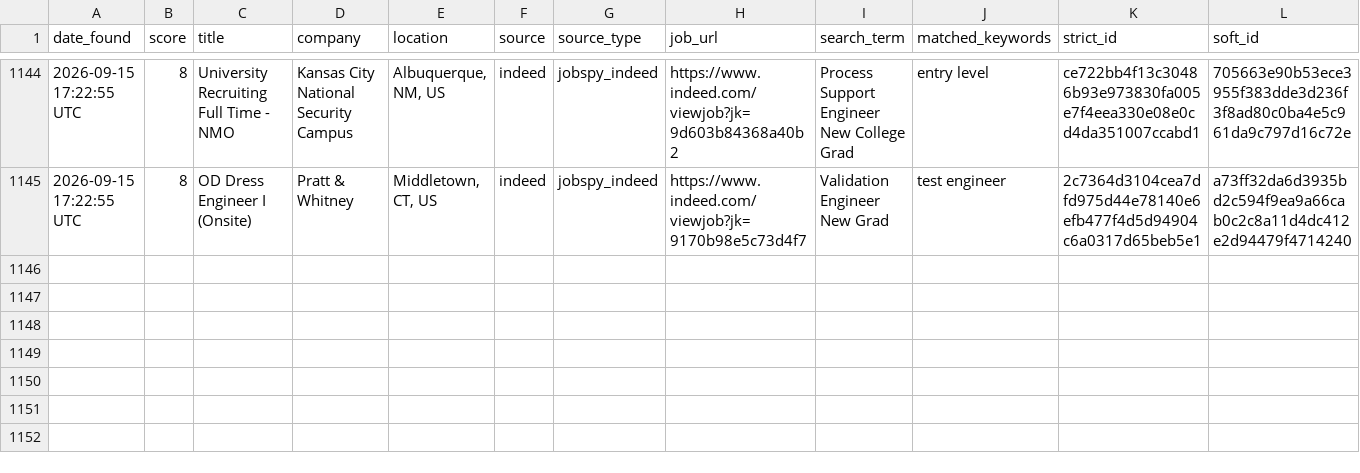
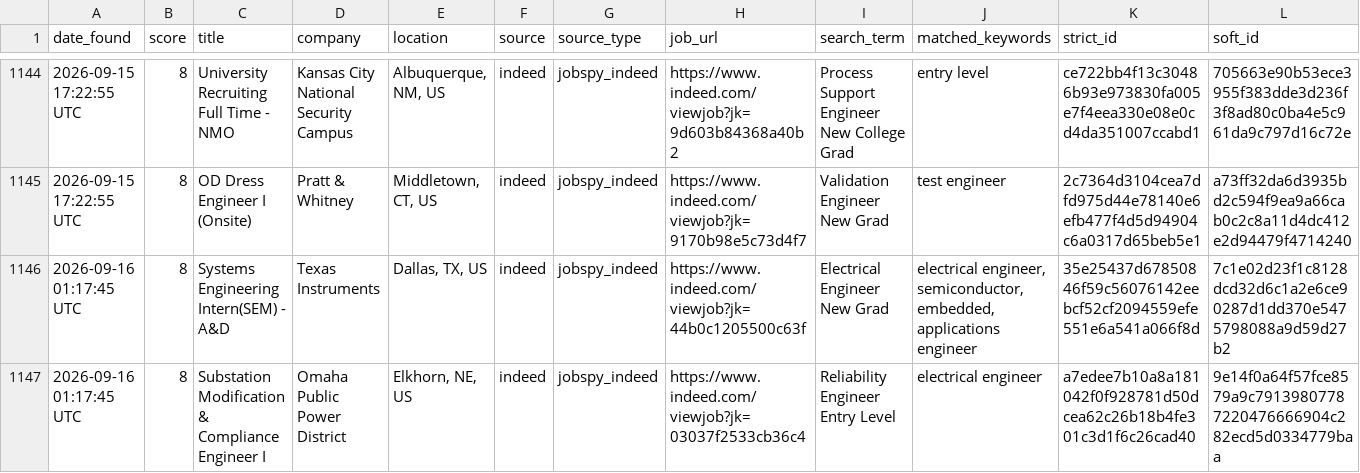
Before and after one commit to emmismyname/jobrobot, a CSV file: data/jobs_history.csv, drawn as a sheet; only a part is shown, gaps mark what is left out.

```diff
--- a/data/jobs_history.csv
+++ b/data/jobs_history.csv
@@ -1145 +1145,3 @@ date_found,score,title,company,location,source,source_type,job_url,search_term,m
 2026-09-15 17:22:55 UTC,8,OD Dress Engineer I (Onsite),Pratt & Whitney,"Middletown, CT, US",indeed,jobspy_indeed,https://www.indeed.com/viewjob?jk=9170b98e5c73d4f7,Validation Engineer New Grad,test engineer,2c7364d3104cea7dfd975d44e78140e6efb477f4d5d94904c6a0317d65beb5e1,a73ff32da6d3935bd2c594f9ea9a66cab0c2c8a11d4dc412e2d94479f4714240
+2026-09-16 01:17:45 UTC,8,Systems Engineering Intern(SEM) - A&D,Texas Instruments,"Dallas, TX, US",indeed,jobspy_indeed,https://www.indeed.com/viewjob?jk=44b0c1205500c63f,Electrical Engineer New Grad,"electrical engineer, semiconductor, embedded, applications engineer",35e25437d67850846f59c56076142eebcf52cf2094559efe551e6a541a066f8d,7c1e02d23f1c8128dcd32d6c1a2e6ce90287d1dd370e5475798088a9d59d27b2
+2026-09-16 01:17:45 UTC,8,Substation Modification & Compliance Engineer I,Omaha Public Power District,"Elkhorn, NE, US",indeed,jobspy_indeed,https://www.indeed.com/viewjob?jk=03037f2533cb36c4,Reliability Engineer Entry Level,electrical engineer,a7edee7b10a8a181042f0f928781d50dcea62c26b18b4fe301c3d1f6c26cad40,9e14f0a64f57fce8579a9c79139807787220476666904c282ecd5d0334779baa
```
Also changed, not shown: 1 other file.
